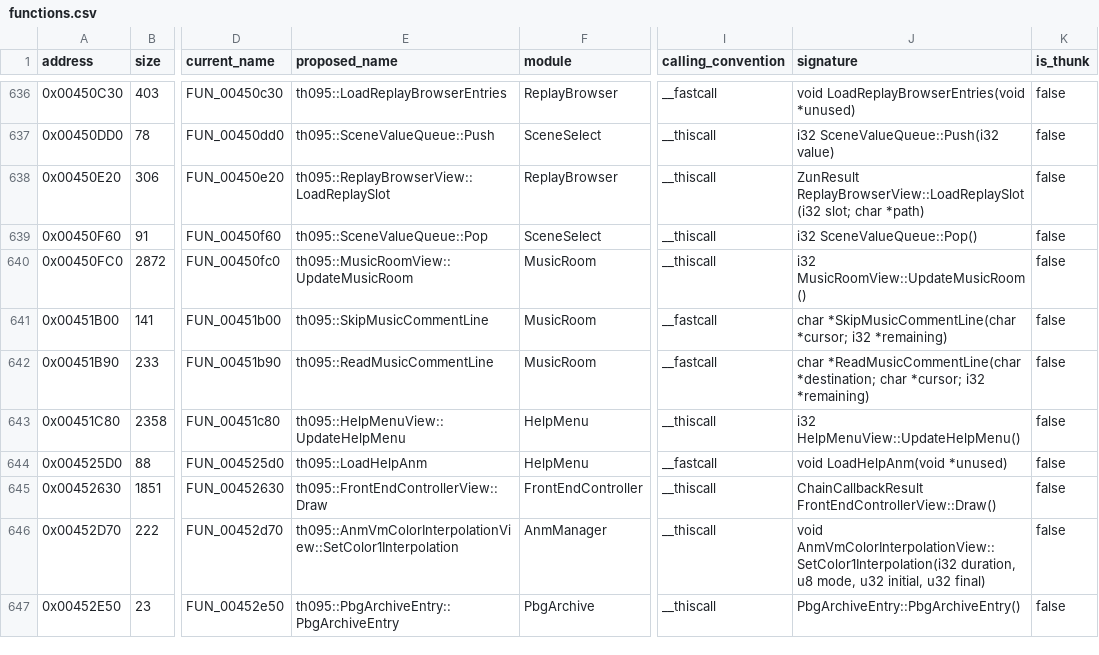
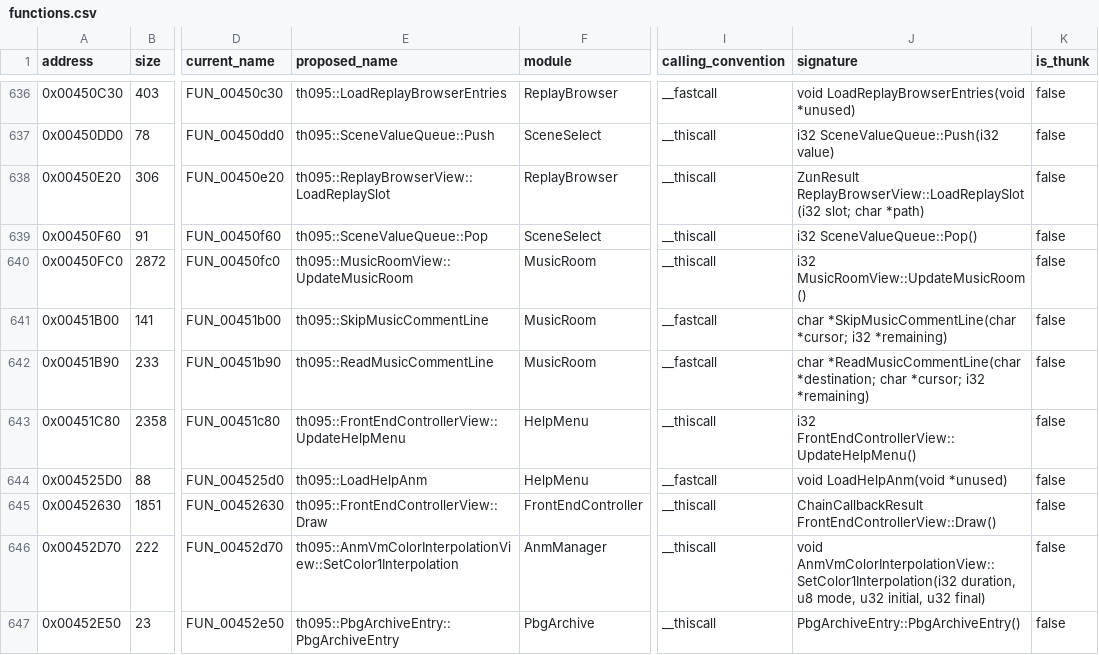
Before and after one commit to N0zoM1z0/th095, a CSV file: config/functions.csv, drawn as a sheet; only a part is shown, gaps mark what is left out; the diff names each change by its address in the sheet, - before the commit and + after, or states it on an @@ line.

Commit message:
gpt-6.2-sol: run Help on the allocated front-end controller

```diff
--- a/config/functions.csv
+++ b/config/functions.csv
-E643 (proposed_name): th095::HelpMenuView::UpdateHelpMenu
+E643 (proposed_name): th095::FrontEndControllerView::UpdateHelpMenu
-J643 (signature): i32 HelpMenuView::UpdateHelpMenu()
+J643 (signature): i32 FrontEndControllerView::UpdateHelpMenu()
```
Also changed, not shown: config/implemented.csv, config/known-symbols.csv, 18 other files.
